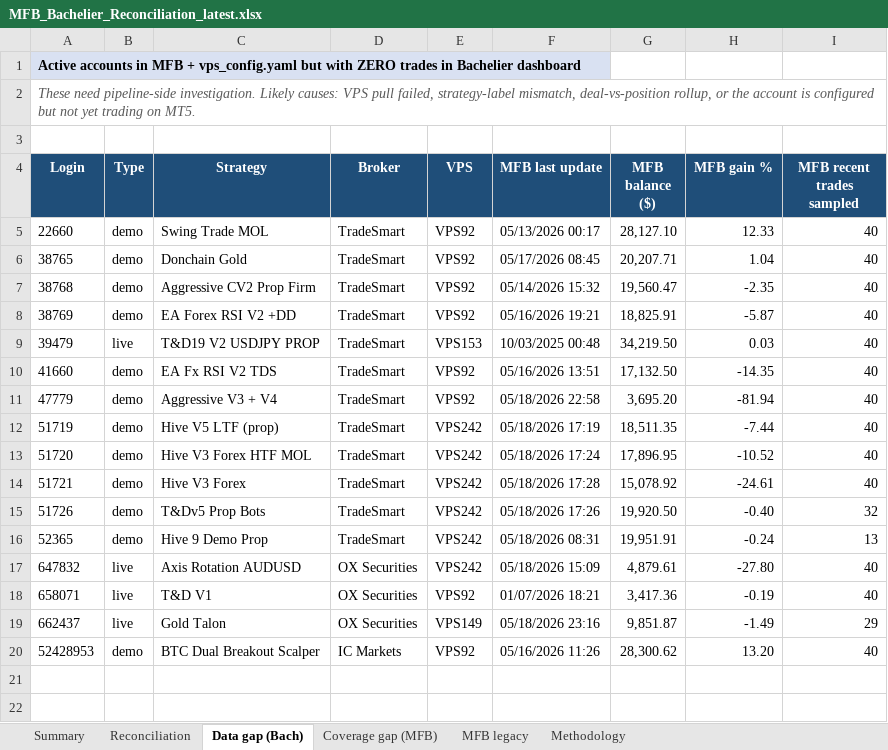
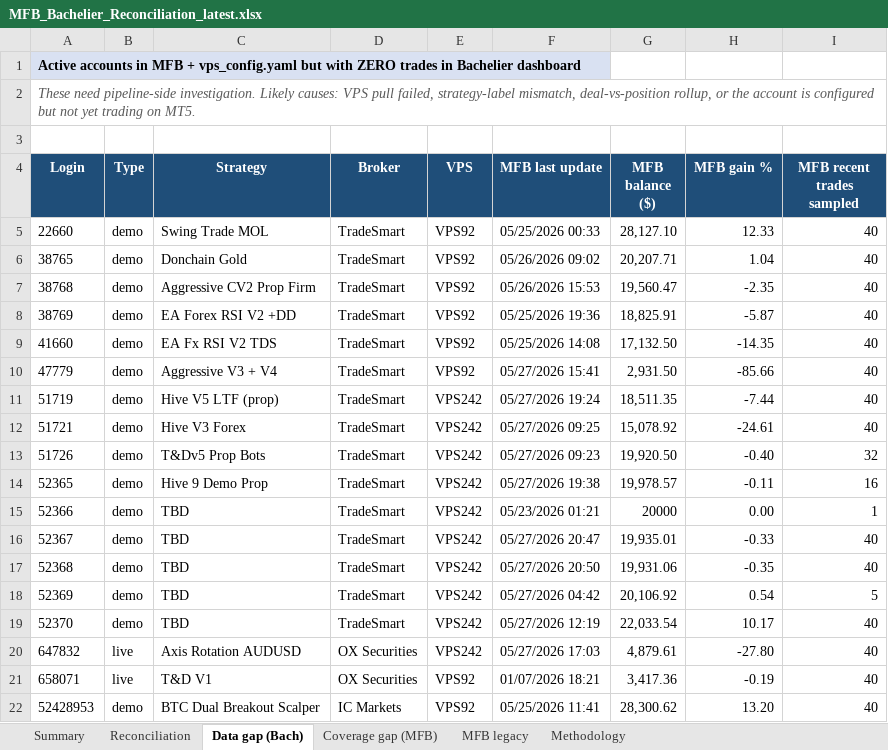
Before and after one commit to TheCryptocrat/bachelier-dashboards, an Excel workbook: MFB_Bachelier_Reconciliation_latest.xlsx, sheet Data gap (Bach), drawn as a sheet; values as stored, in another font and other column widths than the file's, no borders; removed rows and columns are numbered as before the commit, all else as after; the diff names each change by its address in the sheet, - before the commit and + after, or states it on an @@ line.

```diff
--- a/MFB_Bachelier_Reconciliation_latest.xlsx (sheet Data gap (Bach))
+++ b/MFB_Bachelier_Reconciliation_latest.xlsx (sheet Data gap (Bach))
-F5 (MFB last update): 05/13/2026 00:17
+F5 (MFB last update): 05/25/2026 00:33
-F6 (MFB last update): 05/17/2026 08:45
+F6 (MFB last update): 05/26/2026 09:02
-F7 (MFB last update): 05/14/2026 15:32
+F7 (MFB last update): 05/26/2026 15:53
-F8 (MFB last update): 05/16/2026 19:21
+F8 (MFB last update): 05/25/2026 19:36
-row 9: 39479 | live | T&D19 V2 USDJPY PROP | TradeSmart | VPS153 | 10/03/2025 00:48 | 34,219.50 | 0.03 | 40
-F9 (MFB last update): 05/16/2026 13:51
+F9 (MFB last update): 05/25/2026 14:08
-F10 (MFB last update): 05/18/2026 22:58
+F10 (MFB last update): 05/27/2026 15:41
-G10 (MFB balance ($)): 3,695.20
+G10 (MFB balance ($)): 2,931.50
-H10 (MFB gain %): -81.94
+H10 (MFB gain %): -85.66
-F11 (MFB last update): 05/18/2026 17:19
+F11 (MFB last update): 05/27/2026 19:24
-row 13: 51720 | demo | Hive V3 Forex HTF MOL | TradeSmart | VPS242 | 05/18/2026 17:24 | 17,896.95 | -10.52 | 40
-F12 (MFB last update): 05/18/2026 17:28
+F12 (MFB last update): 05/27/2026 09:25
-F13 (MFB last update): 05/18/2026 17:26
+F13 (MFB last update): 05/27/2026 09:23
-F14 (MFB last update): 05/18/2026 08:31
+F14 (MFB last update): 05/27/2026 19:38
-G14 (MFB balance ($)): 19,951.91
+G14 (MFB balance ($)): 19,978.57
-H14 (MFB gain %): -0.24
+H14 (MFB gain %): -0.11
-I14 (MFB recent trades sampled): 13
+I14 (MFB recent trades sampled): 16
+row 15: 52366 | demo | TBD | TradeSmart | VPS242 | 05/23/2026 01:21 | 20000 | 0.00 | 1
+row 16: 52367 | demo | TBD | TradeSmart | VPS242 | 05/27/2026 20:47 | 19,935.01 | -0.33 | 40
+row 17: 52368 | demo | TBD | TradeSmart | VPS242 | 05/27/2026 20:50 | 19,931.06 | -0.35 | 40
+row 18: 52369 | demo | TBD | TradeSmart | VPS242 | 05/27/2026 04:42 | 20,106.92 | 0.54 | 5
+row 19: 52370 | demo | TBD | TradeSmart | VPS242 | 05/27/2026 12:19 | 22,033.54 | 10.17 | 40
-F20 (MFB last update): 05/18/2026 15:09
+F20 (MFB last update): 05/27/2026 17:03
-row 19: 662437 | live | Gold Talon | OX Securities | VPS149 | 05/18/2026 23:16 | 9,851.87 | -1.49 | 29
-F22 (MFB last update): 05/16/2026 11:26
+F22 (MFB last update): 05/25/2026 11:41
```
Also changed, not shown: sheet Reconciliation, sheet MFB legacy, sheet Coverage gap (MFB), sheet Summary, 4 other files.
